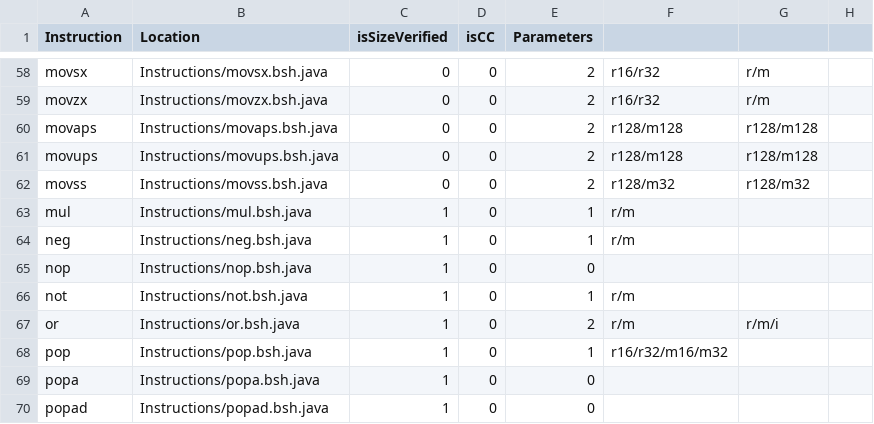
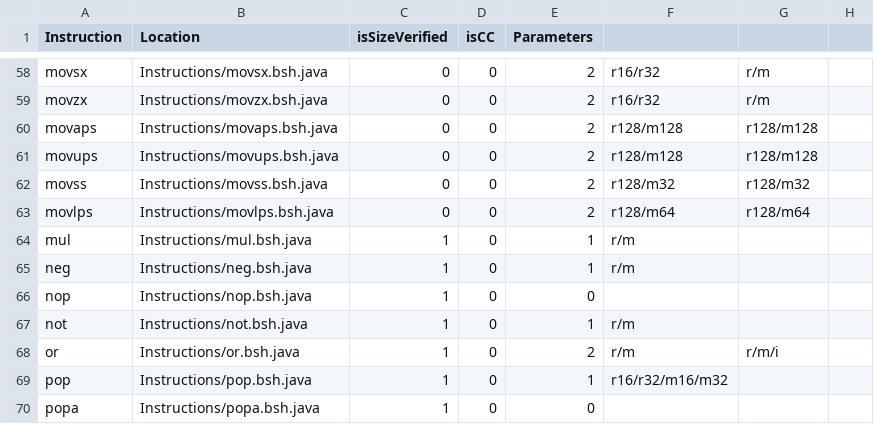
Before and after one commit to thejenigrace/thsst-calvis, a CSV file: Instructions/instruction_list.csv, drawn as a sheet; only a part is shown, gaps mark what is left out; the shorter side is filled out with more unchanged rows.

Commit message:
Fix MOVAPS, MOVUPS, MOVSS Instructions

```diff
--- a/Instructions/instruction_list.csv
+++ b/Instructions/instruction_list.csv
@@ -62,2 +62,3 @@ movups,Instructions/movups.bsh.java,0,0,2,r128/m128,r128/m128,
 movss,Instructions/movss.bsh.java,0,0,2,r128/m32,r128/m32,
+movlps,Instructions/movlps.bsh.java,0,0,2,r128/m64,r128/m64,
 mul,Instructions/mul.bsh.java,1,0,1,r/m,,
```
Also changed, not shown: 4 other files.
